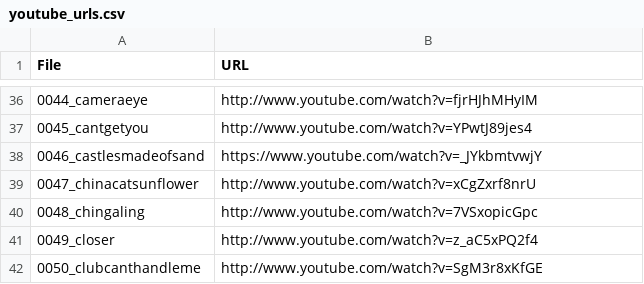
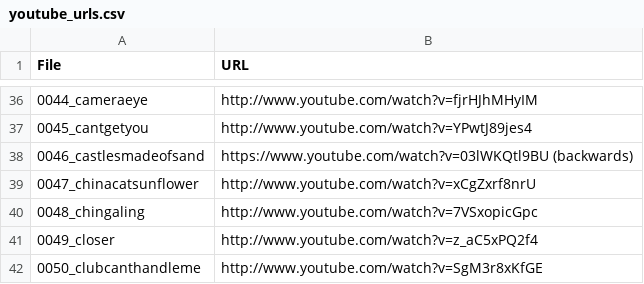
Before and after one commit to urinieto/harmonixset, a CSV file: dataset/youtube_urls.csv, drawn as a sheet; only a part is shown, gaps mark what is left out.

```diff
--- a/dataset/youtube_urls.csv
+++ b/dataset/youtube_urls.csv
@@ -37,3 +37,3 @@ File,URL
 0045_cantgetyou,http://www.youtube.com/watch?v=YPwtJ89jes4
-0046_castlesmadeofsand,https://www.youtube.com/watch?v=_JYkbmtvwjY
+0046_castlesmadeofsand,https://www.youtube.com/watch?v=03lWKQtl9BU (backwards)
 0047_chinacatsunflower,http://www.youtube.com/watch?v=xCgZxrf8nrU
```
Also changed, not shown: 1 other file.
